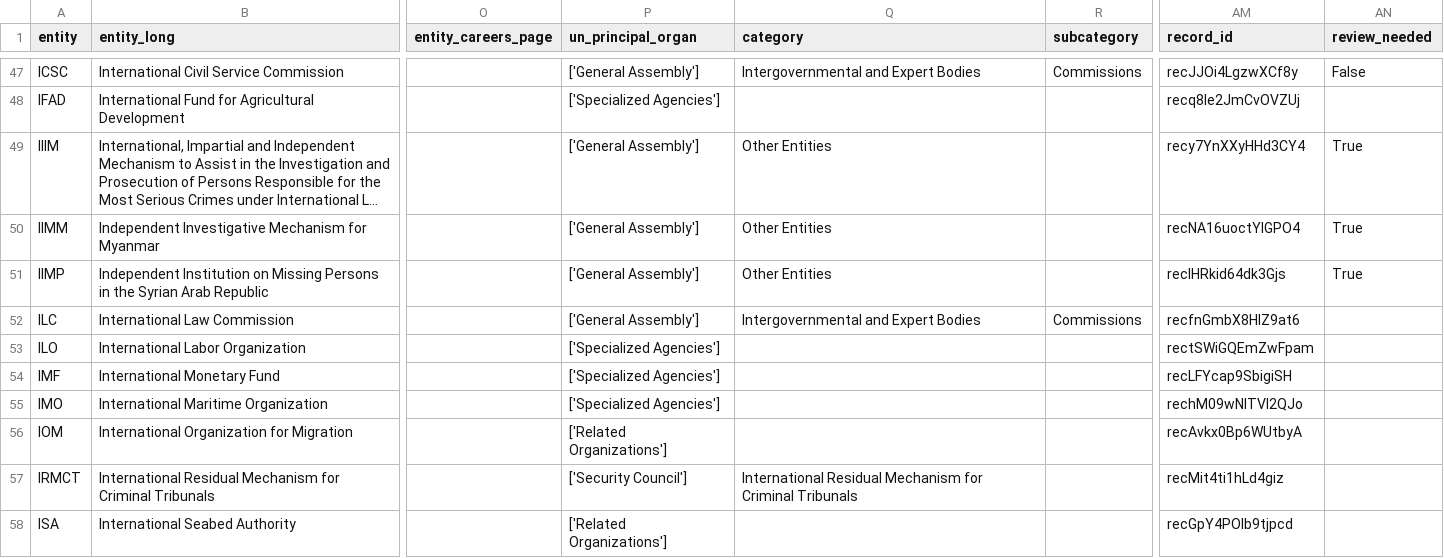
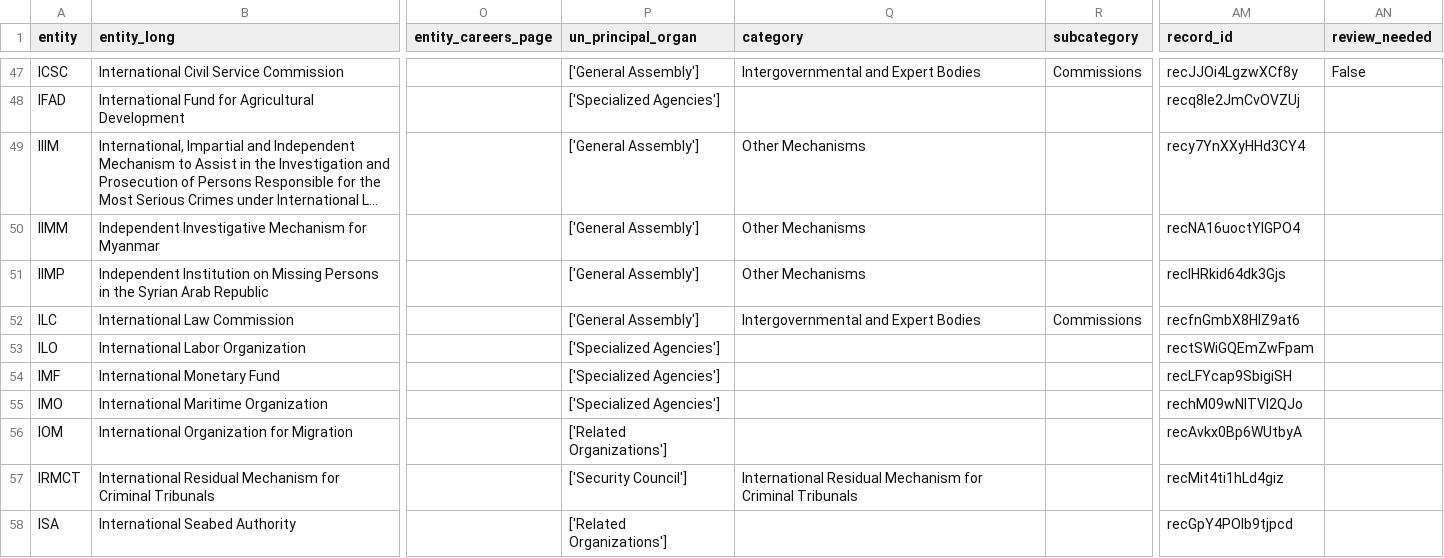
Before and after one commit to UN-EOSG-Analytics/un-system-chart-navigator, a CSV file: public/un-entities.csv, drawn as a sheet; only a part is shown, gaps mark what is left out; long unchanged cells end in …; the diff names each change by its address in the sheet, - before the commit and + after, or states it on an @@ line.

```diff
--- a/public/un-entities.csv
+++ b/public/un-entities.csv
-Q49:Q51 (category): Other Entities
+Q49:Q51 (category): Other Mechanisms
-AN49:AN51 (review_needed): True
+AN49:AN51 (review_needed): (empty)
```
Also changed, not shown: data/input/input_entities.csv, 2 other files.
